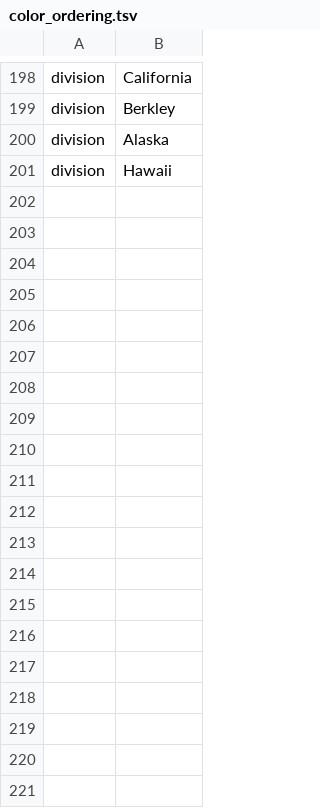
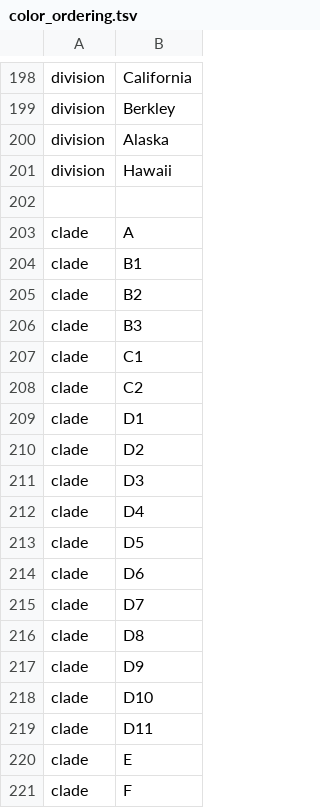
Before and after one commit to nextstrain/measles, a TSV file: phylogenetic/defaults/color_ordering.tsv, drawn as a sheet; only a part is shown, gaps mark what is left out; the diff covers the shown part only.

```diff
--- a/phylogenetic/defaults/color_ordering.tsv
+++ b/phylogenetic/defaults/color_ordering.tsv
@@ -201 +201,21 @@ division	Alaska
 division	Hawaii
+
+clade	A
+clade	B1
+clade	B2
+clade	B3
+clade	C1
+clade	C2
+clade	D1
+clade	D2
+clade	D3
+clade	D4
+clade	D5
+clade	D6
+clade	D7
+clade	D8
+clade	D9
+clade	D10
+clade	D11
+clade	E
+clade	F
```
Also changed, not shown: 30 added rows elsewhere in this file.
